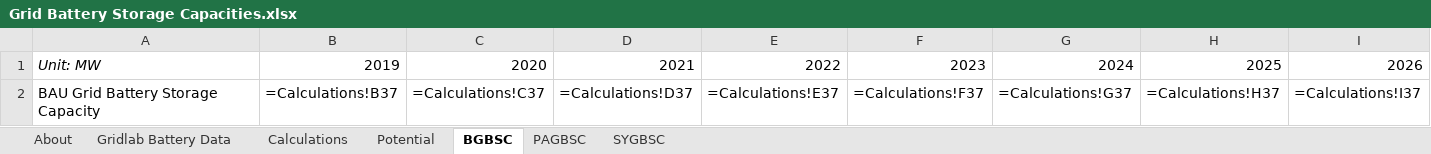
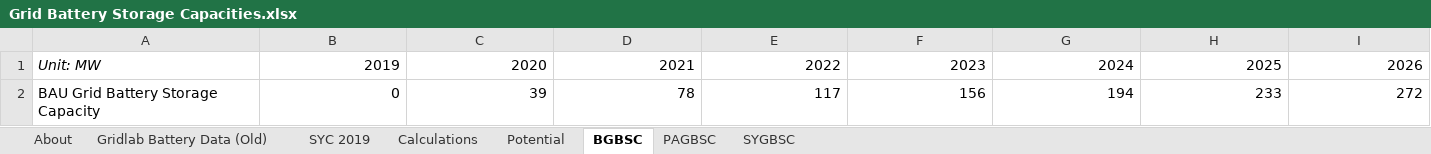
Before and after one commit to EnergyInnovation/eps-virginia, an Excel workbook: InputData/elec/GBSC/Grid Battery Storage Capacities.xlsx, sheet BGBSC, drawn as a sheet; only a part is shown; values as stored, in another font and other column widths than the file's, no borders; formulas without a stored value are shown as written; removed rows and columns are numbered as before the commit, all else as after; rows hold the shown columns only; the diff names each change by its address in the sheet, - before the commit and + after, or states it on an @@ line.

```diff
--- a/InputData/elec/GBSC/Grid Battery Storage Capacities.xlsx (sheet BGBSC)
+++ b/InputData/elec/GBSC/Grid Battery Storage Capacities.xlsx (sheet BGBSC)
-sheet tab: Gridlab Battery Data
+sheet tab: Gridlab Battery Data (Old)
+sheet tab: SYC 2019
-row 2: BAU Grid Battery Storage Capacity | =Calculations!B37 | =Calculations!C37 | =Calculations!D37 | =Calculations!E37 | =Calculations!F37 | =Calculations!G37 | =Calculations!H37 | =Calculations!I37
+row 2: BAU Grid Battery Storage Capacity | 0 | 39 | 78 | 117 | 156 | 194 | 233 | 272
```
Also changed, not shown: sheet Calculations, sheet PAGBSC, sheet About, sheet SYGBSC, charts or pictures, InputData/ctrl-settings/BAEPAbCiPC/Bool Are Energy Prices Affected by Chng in Production Costs.xlsx, 3 other files.
